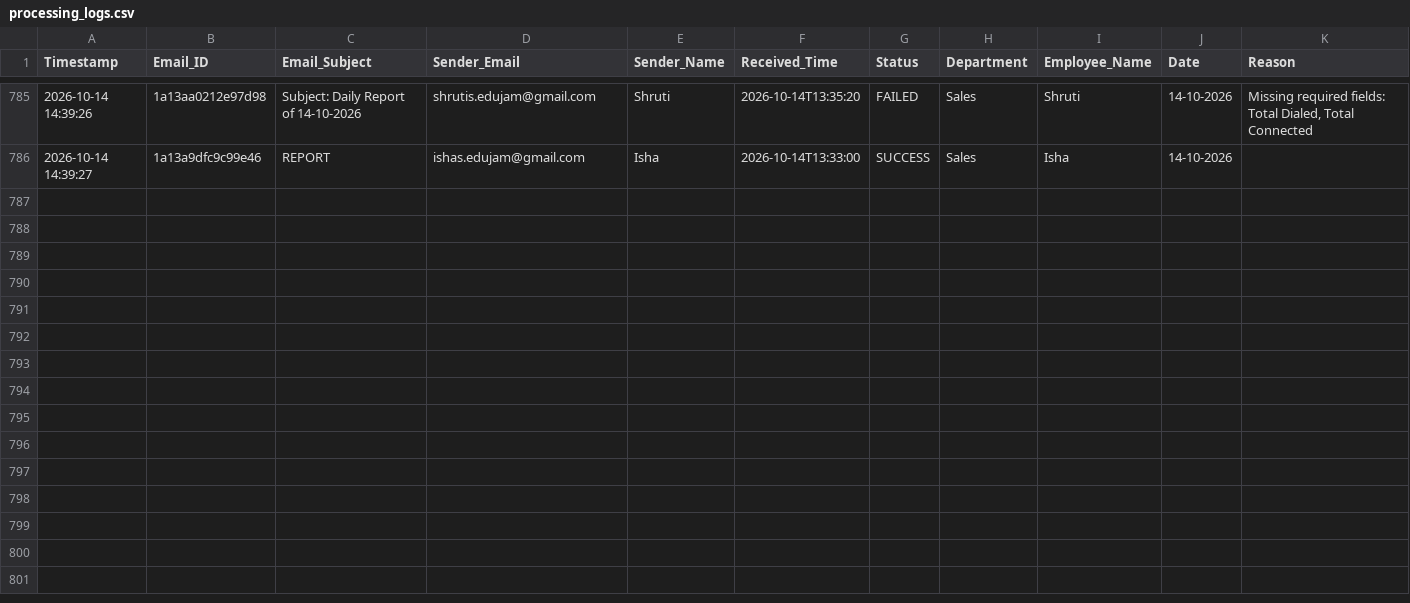
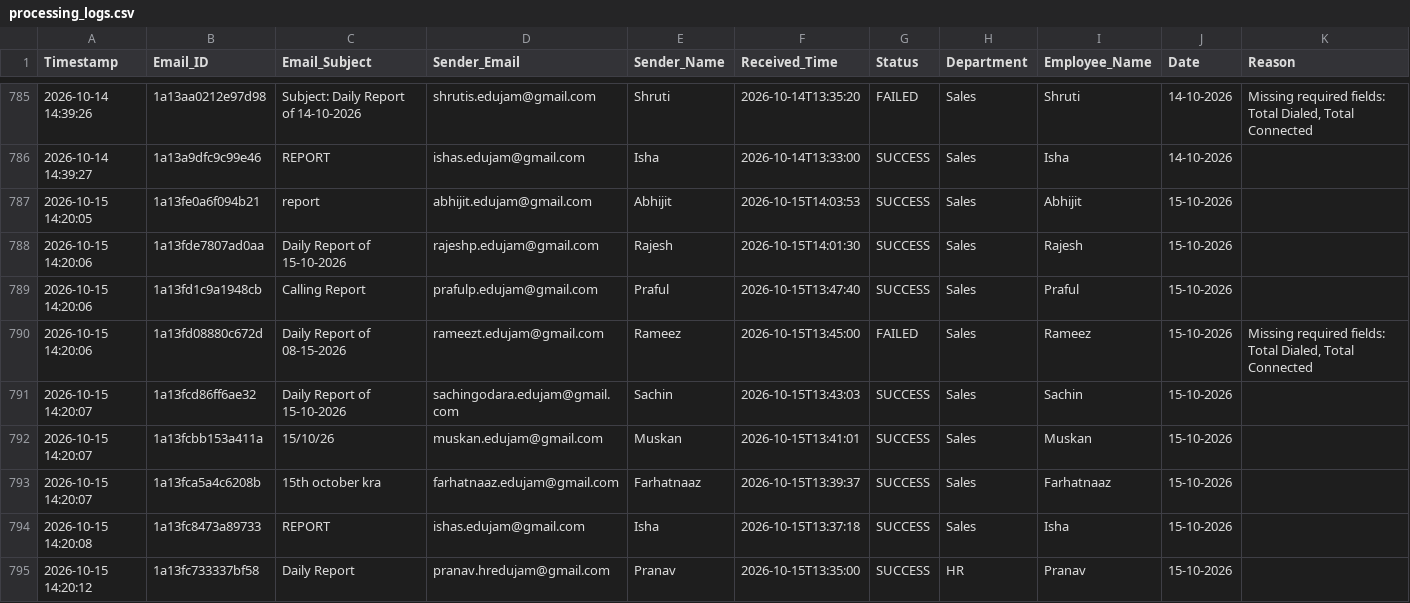
Before and after one commit to Hardik0241/Report_Automation, a CSV file: Working_Report_Editor/logs/processing_logs.csv, drawn as a sheet; only a part is shown, gaps mark what is left out; rows hold the shown columns only; the diff covers the shown part only; the diff names each change by its address in the sheet, - before the commit and + after, or states it on an @@ line.

```diff
--- a/Working_Report_Editor/logs/processing_logs.csv
+++ b/Working_Report_Editor/logs/processing_logs.csv
+row 787: 2026-10-15 14:20:05 | 1a13fe0a6f094b21 | report | abhijit.edujam@gmail.com | Abhijit | 2026-10-15T14:03:53 | SUCCESS | Sales | Abhijit | 15-10-2026
+row 788: 2026-10-15 14:20:06 | 1a13fde7807ad0aa | Daily Report of 15-10-2026 | rajeshp.edujam@gmail.com | Rajesh | 2026-10-15T14:01:30 | SUCCESS | Sales | Rajesh | 15-10-2026
+row 789: 2026-10-15 14:20:06 | 1a13fd1c9a1948cb | Calling Report | prafulp.edujam@gmail.com | Praful | 2026-10-15T13:47:40 | SUCCESS | Sales | Praful | 15-10-2026
+row 790: 2026-10-15 14:20:06 | 1a13fd08880c672d | Daily Report of 08-15-2026 | rameezt.edujam@gmail.com | Rameez | 2026-10-15T13:45:00 | FAILED | Sales | Rameez | 15-10-2026 | Missing required fields: Total Dialed, Total Connected
+row 791: 2026-10-15 14:20:07 | 1a13fcd86ff6ae32 | Daily Report of 15-10-2026 | sachingodara.edujam@gmail.com | Sachin | 2026-10-15T13:43:03 | SUCCESS | Sales | Sachin | 15-10-2026
+row 792: 2026-10-15 14:20:07 | 1a13fcbb153a411a | 15/10/26 | muskan.edujam@gmail.com | Muskan | 2026-10-15T13:41:01 | SUCCESS | Sales | Muskan | 15-10-2026
+row 793: 2026-10-15 14:20:07 | 1a13fca5a4c6208b | 15th october kra | farhatnaaz.edujam@gmail.com | Farhatnaaz | 2026-10-15T13:39:37 | SUCCESS | Sales | Farhatnaaz | 15-10-2026
+row 794: 2026-10-15 14:20:08 | 1a13fc8473a89733 | REPORT | ishas.edujam@gmail.com | Isha | 2026-10-15T13:37:18 | SUCCESS | Sales | Isha | 15-10-2026
+row 795: 2026-10-15 14:20:12 | 1a13fc733337bf58 | Daily Report | pranav.hredujam@gmail.com | Pranav | 2026-10-15T13:35:00 | SUCCESS | HR | Pranav | 15-10-2026
```
Also changed, not shown: 8 added rows elsewhere in this file.
